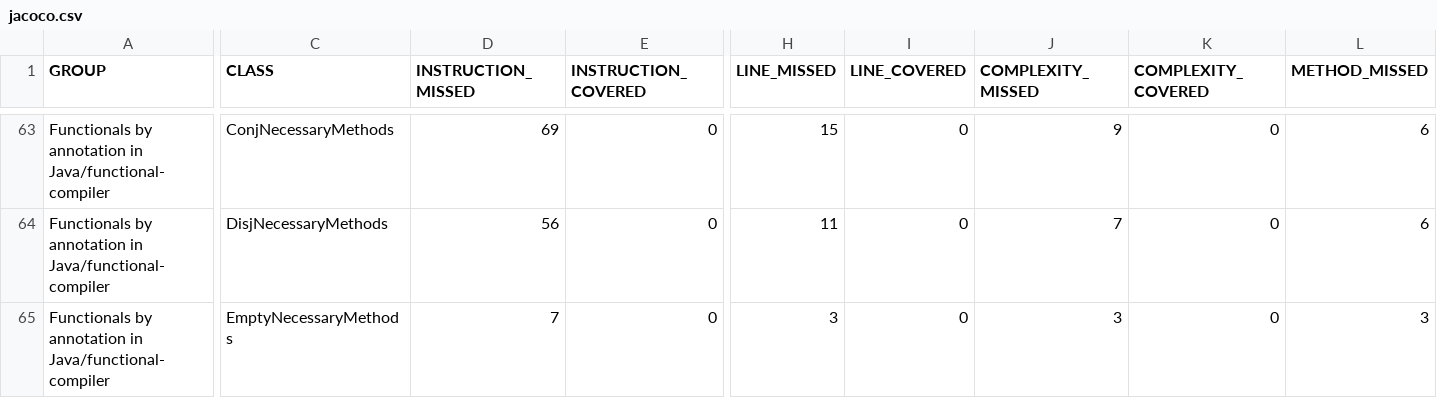
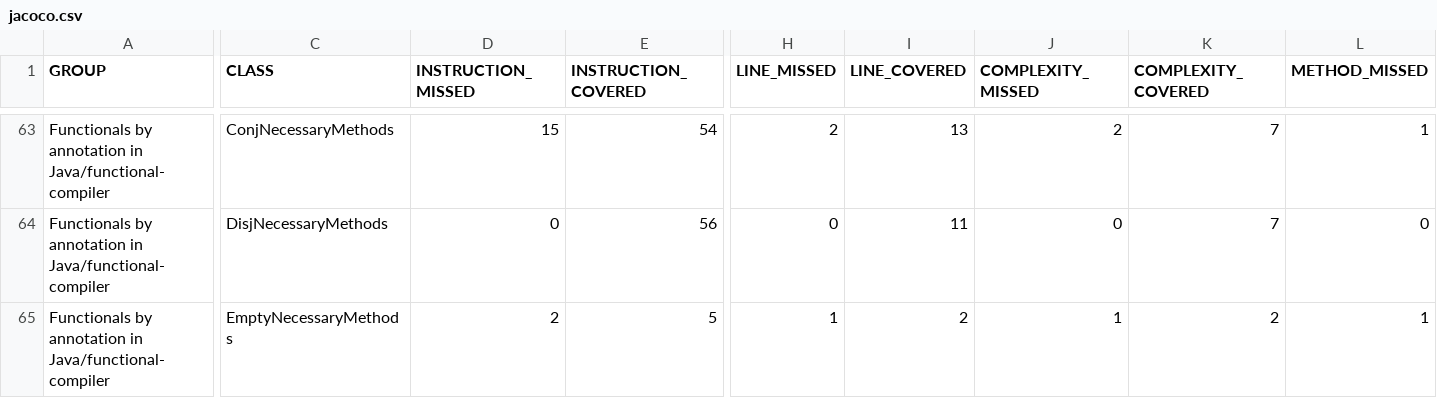
Before and after one commit to dan323/functional-by-annotations, a CSV file: jacoco-aggregate/jacoco.csv, drawn as a sheet; only a part is shown, gaps mark what is left out; the diff covers the shown part only; the diff names each change by its address in the sheet, - before the commit and + after, or states it on an @@ line.

```diff
--- a/jacoco-aggregate/jacoco.csv
+++ b/jacoco-aggregate/jacoco.csv
-D63 (INSTRUCTION_MISSED): 69
+D63 (INSTRUCTION_MISSED): 15
-E63 (INSTRUCTION_COVERED): 0
+E63 (INSTRUCTION_COVERED): 54
-H63 (LINE_MISSED): 15
+H63 (LINE_MISSED): 2
-I63 (LINE_COVERED): 0
+I63 (LINE_COVERED): 13
-J63 (COMPLEXITY_MISSED): 9
+J63 (COMPLEXITY_MISSED): 2
-K63:K64 (COMPLEXITY_COVERED): 0
+K63:K64 (COMPLEXITY_COVERED): 7
-L63 (METHOD_MISSED): 6
+L63 (METHOD_MISSED): 1
-D64 (INSTRUCTION_MISSED): 56
+D64 (INSTRUCTION_MISSED): 0
-E64 (INSTRUCTION_COVERED): 0
+E64 (INSTRUCTION_COVERED): 56
-H64 (LINE_MISSED): 11
+H64 (LINE_MISSED): 0
-I64 (LINE_COVERED): 0
+I64 (LINE_COVERED): 11
-J64 (COMPLEXITY_MISSED): 7
+J64 (COMPLEXITY_MISSED): 0
-L64 (METHOD_MISSED): 6
+L64 (METHOD_MISSED): 0
-D65 (INSTRUCTION_MISSED): 7
+D65 (INSTRUCTION_MISSED): 2
-E65 (INSTRUCTION_COVERED): 0
+E65 (INSTRUCTION_COVERED): 5
-H65 (LINE_MISSED): 3
+H65 (LINE_MISSED): 1
-I65 (LINE_COVERED): 0
+I65 (LINE_COVERED): 2
-J65 (COMPLEXITY_MISSED): 3
+J65 (COMPLEXITY_MISSED): 1
-K65 (COMPLEXITY_COVERED): 0
+K65 (COMPLEXITY_COVERED): 2
-L65 (METHOD_MISSED): 3
+L65 (METHOD_MISSED): 1
```
Also changed, not shown: 177 edited cells elsewhere in this file, 54 other files.
